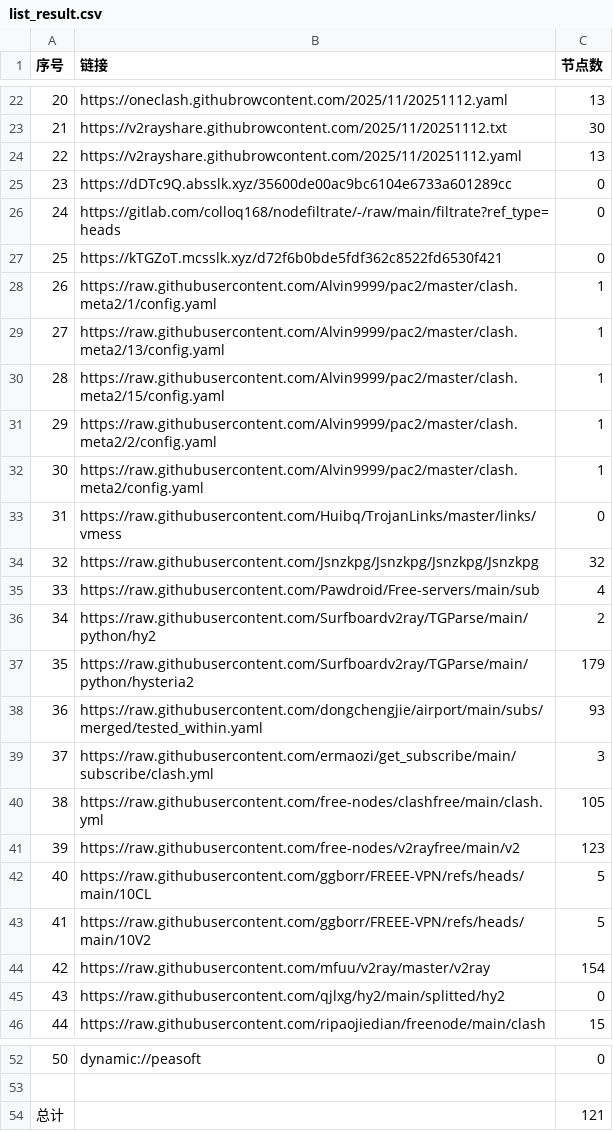
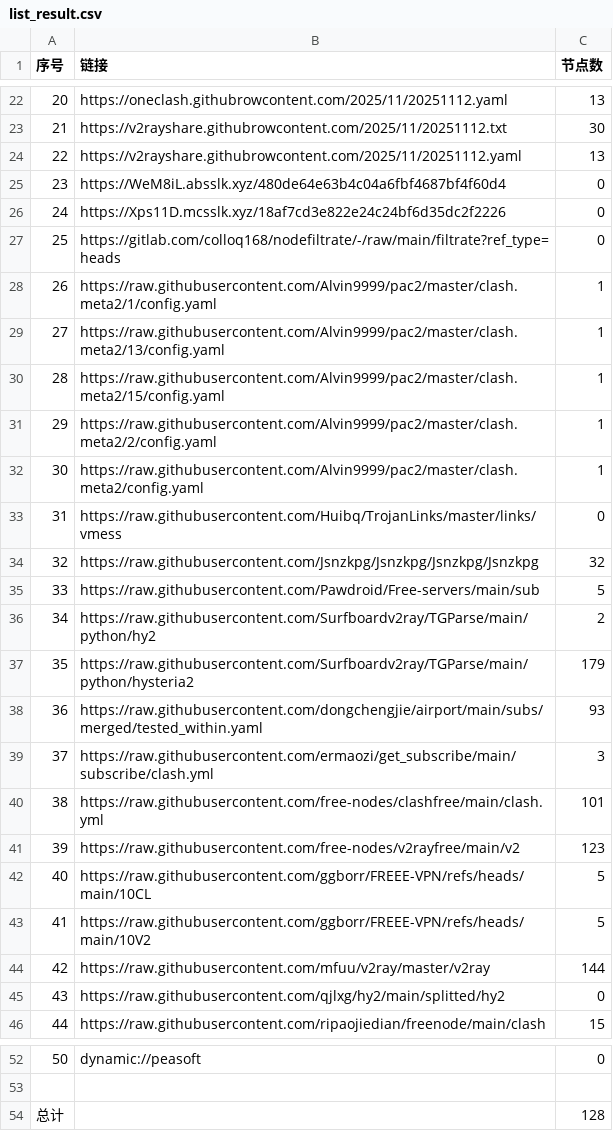
Before and after one commit to eshao731/AutoMergePublicNodes, a CSV file: list_result.csv, drawn as a sheet; only a part is shown, gaps mark what is left out.

```diff
--- a/list_result.csv
+++ b/list_result.csv
@@ -24,5 +24,5 @@
 22,https://v2rayshare.githubrowcontent.com/2025/11/20251112.yaml,13
-23,https://dDTc9Q.absslk.xyz/35600de00ac9bc6104e6733a601289cc,0
-24,https://gitlab.com/colloq168/nodefiltrate/-/raw/main/filtrate?ref_type=heads,0
-25,https://kTGZoT.mcsslk.xyz/d72f6b0bde5fdf362c8522fd6530f421,0
+23,https://WeM8iL.absslk.xyz/480de64e63b4c04a6fbf4687bf4f60d4,0
+24,https://Xps11D.mcsslk.xyz/18af7cd3e822e24c24bf6d35dc2f2226,0
+25,https://gitlab.com/colloq168/nodefiltrate/-/raw/main/filtrate?ref_type=heads,0
 26,https://raw.githubusercontent.com/Alvin9999/pac2/master/clash.meta2/1/config.yaml,1
@@ -34,3 +34,3 @@
 32,https://raw.githubusercontent.com/Jsnzkpg/Jsnzkpg/Jsnzkpg/Jsnzkpg,32
-33,https://raw.githubusercontent.com/Pawdroid/Free-servers/main/sub,4
+33,https://raw.githubusercontent.com/Pawdroid/Free-servers/main/sub,5
 34,https://raw.githubusercontent.com/Surfboardv2ray/TGParse/main/python/hy2,2
@@ -39,3 +39,3 @@
 37,https://raw.githubusercontent.com/ermaozi/get_subscribe/main/subscribe/clash.yml,3
-38,https://raw.githubusercontent.com/free-nodes/clashfree/main/clash.yml,105
+38,https://raw.githubusercontent.com/free-nodes/clashfree/main/clash.yml,101
 39,https://raw.githubusercontent.com/free-nodes/v2rayfree/main/v2,123
@@ -43,3 +43,3 @@
 41,https://raw.githubusercontent.com/ggborr/FREEE-VPN/refs/heads/main/10V2,5
-42,https://raw.githubusercontent.com/mfuu/v2ray/master/v2ray,154
+42,https://raw.githubusercontent.com/mfuu/v2ray/master/v2ray,144
 43,https://raw.githubusercontent.com/qjlxg/hy2/main/splitted/hy2,0
@@ -53,2 +53,2 @@
 
-总计,,121
+总计,,128
```
Also changed, not shown: 20 other files.
